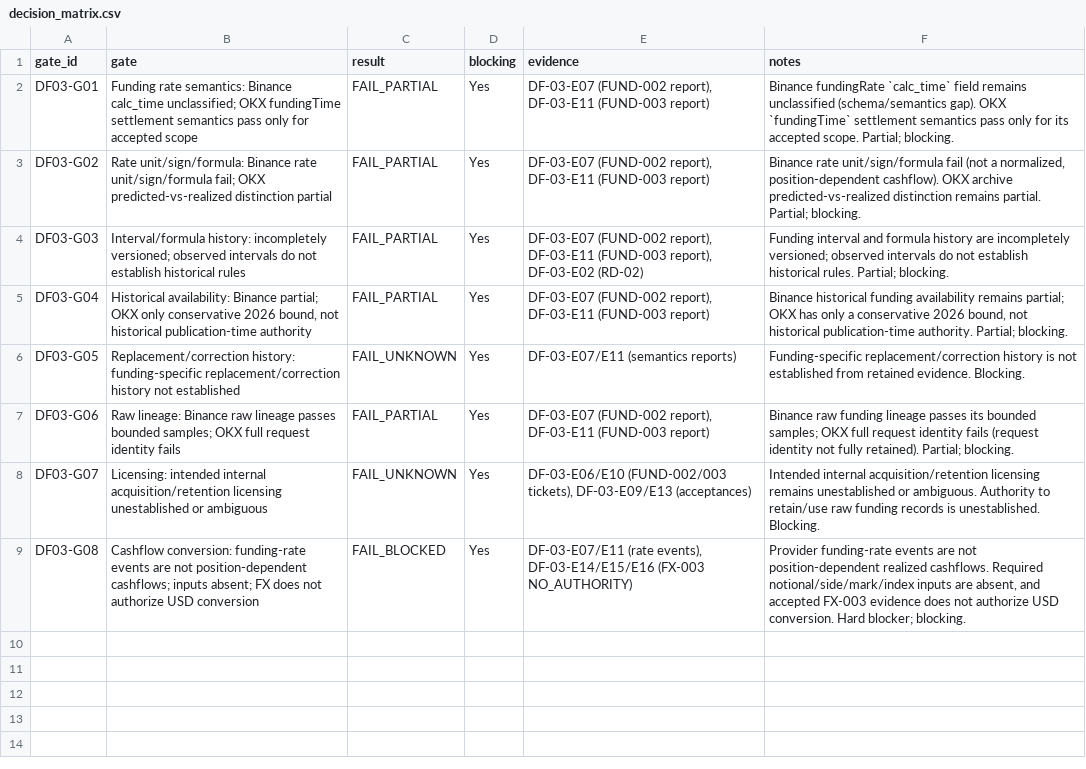
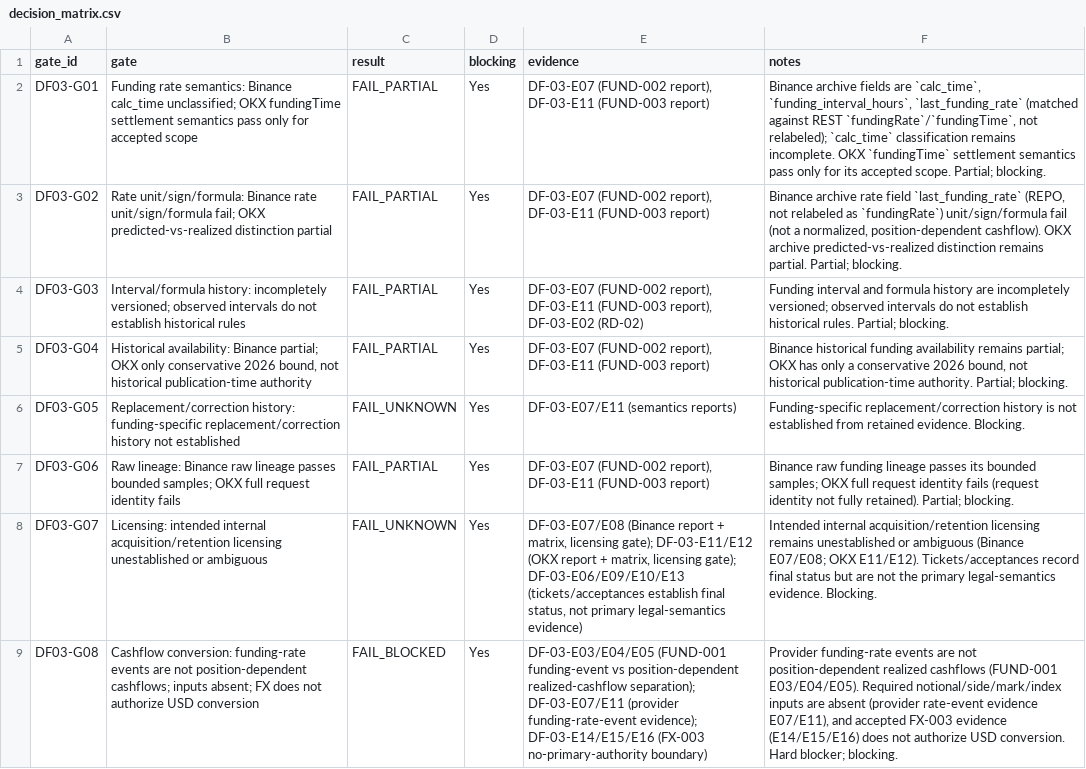
Before and after one commit to larslarsen/Crypto-Multifactor-Bot, a CSV file: research/df_03/decision_matrix.csv, drawn as a sheet; the diff names each change by its address in the sheet, - before the commit and + after, or states it on an @@ line.

```diff
--- a/research/df_03/decision_matrix.csv
+++ b/research/df_03/decision_matrix.csv
-F2 (notes): Binance fundingRate `calc_time` field remains unclassified (schema/semantics gap). OKX `fundingTime`…
+F2 (notes): Binance archive fields are `calc_time`, `funding_interval_hours`, `last_funding_rate` (matched against REST `fundingRate`/`fundingTime`, not relabeled); `calc_time` classification remains incomplete. OKX `fundingTime`…
-F3 (notes): Binance rate unit/sign/formula fail…
+F3 (notes): Binance archive rate field `last_funding_rate` (REPO, not relabeled as `fundingRate`) unit/sign/formula fail…
-E8 (evidence): DF-03-E06/E10 (FUND-002/003 tickets), DF-03-E09/E13 (acceptances)
+E8 (evidence): DF-03-E07/E08 (Binance report + matrix, licensing gate); DF-03-E11/E12 (OKX report + matrix, licensing gate); DF-03-E06/E09/E10/E13 (tickets/acceptances establish final status, not primary legal-semantics evidence)
-F8 (notes): …unestablished or ambiguous. Authority to retain/use raw funding records is unestablished. Blocking.
+F8 (notes): …unestablished or ambiguous (Binance E07/E08; OKX E11/E12). Tickets/acceptances record final status but are not the primary legal-semantics evidence. Blocking.
-E9 (evidence): DF-03-E07/E11 (rate events), DF-03-E14/E15/E16 (FX-003 NO_AUTHORITY)
+E9 (evidence): DF-03-E03/E04/E05 (FUND-001 funding-event vs position-dependent realized-cashflow separation); DF-03-E07/E11 (provider funding-rate-event evidence); DF-03-E14/E15/E16 (FX-003 no-primary-authority boundary)
-F9 (notes): …position-dependent realized cashflows. Required notional/side/mark/index inputs are absent, and accepted FX-003 evidence does not…
+F9 (notes): …position-dependent realized cashflows (FUND-001 E03/E04/E05). Required notional/side/mark/index inputs are absent (provider rate-event evidence E07/E11), and accepted FX-003 evidence (E14/E15/E16) does not…
```
Also changed, not shown: docs/engineering/IMPLEMENTATION_BACKLOG.csv, research/df_03/EVIDENCE_REGISTER.csv, 5 other files.
